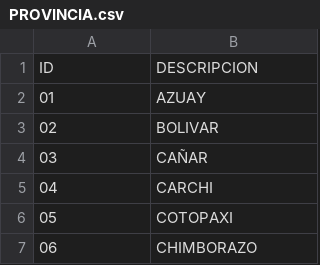
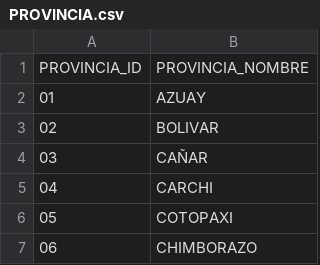
Before and after one commit to carlosjulioperez/Nomina, a CSV file: etc/importData/csv/PROVINCIA.csv, drawn as a sheet; only a part is shown; removed rows and columns are numbered as before the commit, all else as after; the diff names each change by its address in the sheet, - before the commit and + after, or states it on an @@ line.

```diff
--- a/etc/importData/csv/PROVINCIA.csv
+++ b/etc/importData/csv/PROVINCIA.csv
-row 1: ID | DESCRIPCION
+row 1: PROVINCIA_ID | PROVINCIA_NOMBRE
```
Also changed, not shown: etc/importData/csv/CANTON.csv, etc/importData/csv/PARROQUIA.csv, 14 other files.
